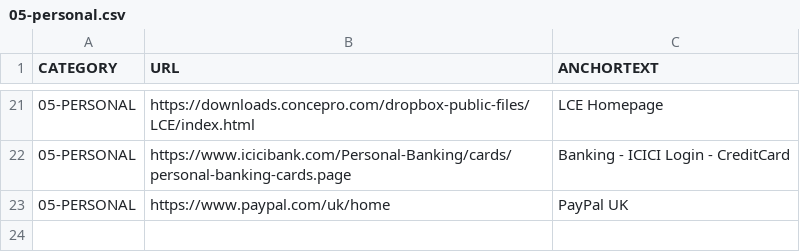
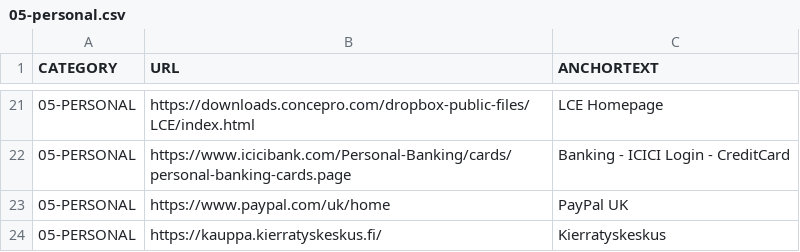
Before and after one commit to abhishek-paliwal/PROJECTS-REACTJS, a CSV file: app01-homepage/src/data/data_in/05-personal.csv, drawn as a sheet; only a part is shown, gaps mark what is left out.

```diff
--- a/app01-homepage/src/data/data_in/05-personal.csv
+++ b/app01-homepage/src/data/data_in/05-personal.csv
@@ -23 +23,2 @@ CATEGORY;URL;ANCHORTEXT
 05-PERSONAL;https://www.paypal.com/uk/home; PayPal UK
+05-PERSONAL;https://kauppa.kierratyskeskus.fi/;Kierratyskeskus
```
Also changed, not shown: app01-homepage/src/data/data_out/combinedCategoryLinksData.csv, 1 other file.
